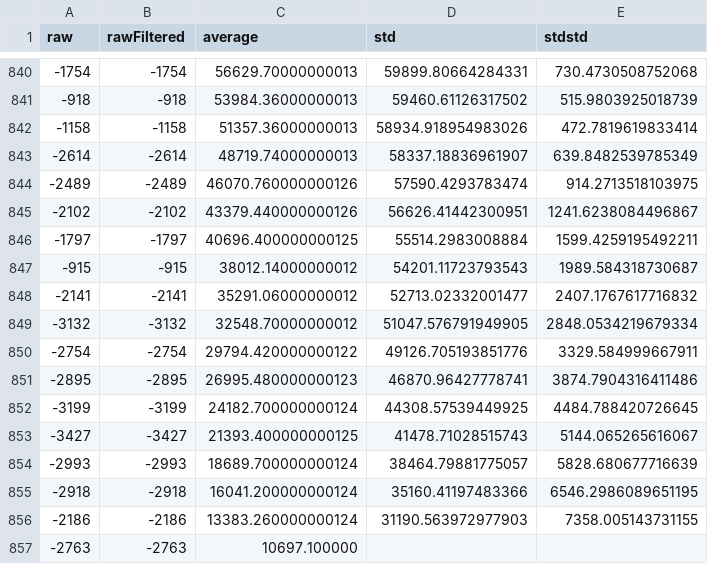
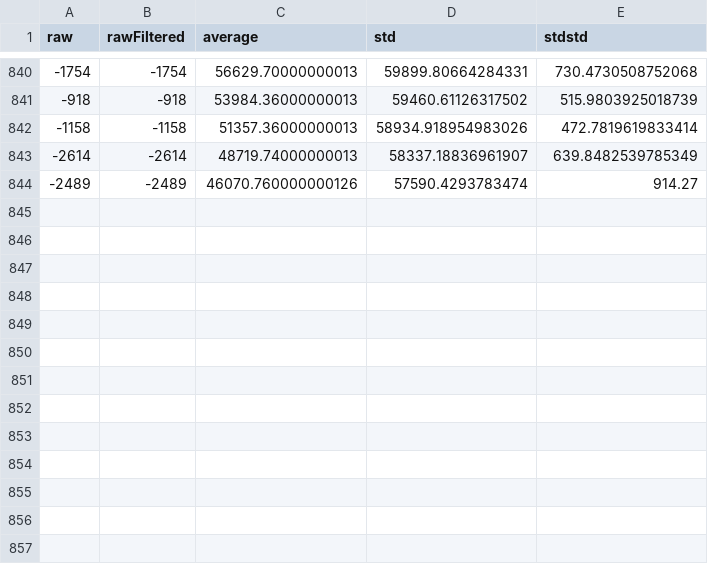
Before and after one commit to metaformllc/ForceTestStand, a CSV file: DataTesting/processed/trial_fts_20200129_074441_f200d200_03.csv (was DataTesting/processed/datatest_fts_20200129_074441_f200d200_03.csv.csv), drawn as a sheet; only a part is shown, gaps mark what is left out.

Commit message:
updated data test tool

```diff
--- a/DataTesting/processed/datatest_fts_20200129_074441_f200d200_03.csv.csv
+++ b/DataTesting/processed/trial_fts_20200129_074441_f200d200_03.csv
@@ -843,15 +843,2 @@ raw,rawFiltered,average,std,stdstd
 -2614,-2614,48719.74000000013,58337.18836961907,639.8482539785349
--2489,-2489,46070.760000000126,57590.4293783474,914.2713518103975
--2102,-2102,43379.440000000126,56626.41442300951,1241.6238084496867
--1797,-1797,40696.400000000125,55514.2983008884,1599.4259195492211
--915,-915,38012.14000000012,54201.11723793543,1989.584318730687
--2141,-2141,35291.06000000012,52713.02332001477,2407.1767617716832
--3132,-3132,32548.70000000012,51047.576791949905,2848.0534219679334
--2754,-2754,29794.420000000122,49126.705193851776,3329.584999667911
--2895,-2895,26995.480000000123,46870.96427778741,3874.7904316411486
--3199,-3199,24182.700000000124,44308.57539449925,4484.788420726645
--3427,-3427,21393.400000000125,41478.71028515743,5144.065265616067
--2993,-2993,18689.700000000124,38464.79881775057,5828.680677716639
--2918,-2918,16041.200000000124,35160.41197483366,6546.2986089651195
--2186,-2186,13383.260000000124,31190.563972977903,7358.005143731155
--2763,-2763,10697.100000
+-2489,-2489,46070.760000000126,57590.4293783474,914.27
```
Also changed, not shown: 3 other files.
